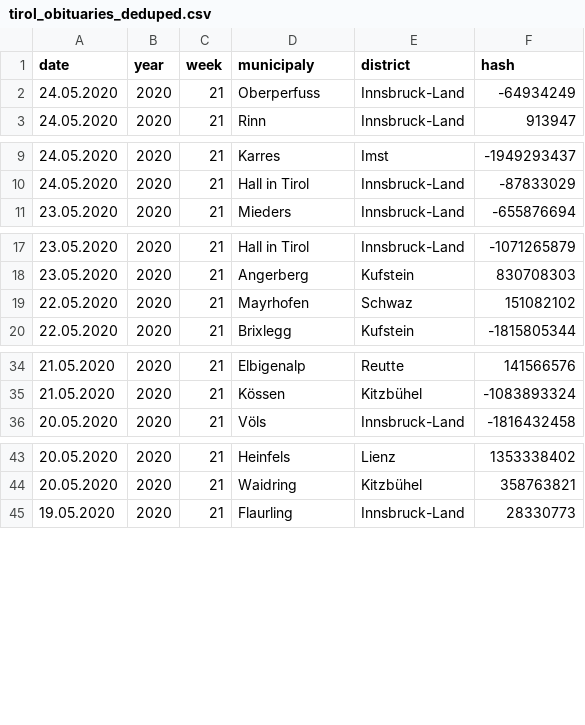
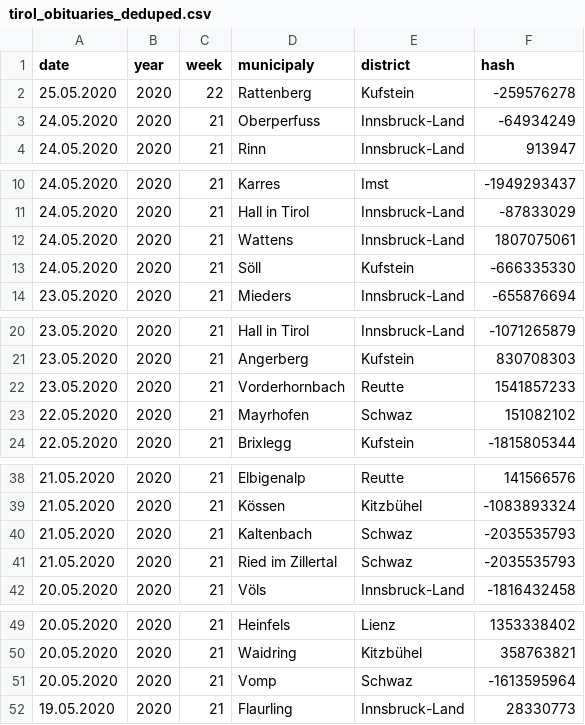
Before and after one commit to walterra/covid-19-tirol-ds, a CSV file: data/tirol_obituaries_deduped.csv, drawn as a sheet; only a part is shown, gaps mark what is left out.

```diff
--- a/data/tirol_obituaries_deduped.csv
+++ b/data/tirol_obituaries_deduped.csv
@@ -1,2 +1,3 @@
 date,year,week,municipaly,district,hash
+25.05.2020,2020,22,Rattenberg,Kufstein,-259576278
 24.05.2020,2020,21,Oberperfuss,Innsbruck-Land,-64934249
@@ -10,2 +11,4 @@ date,year,week,municipaly,district,hash
 24.05.2020,2020,21,Hall in Tirol,Innsbruck-Land,-87833029
+24.05.2020,2020,21,Wattens,Innsbruck-Land,1807075061
+24.05.2020,2020,21,Söll,Kufstein,-666335330
 23.05.2020,2020,21,Mieders,Innsbruck-Land,-655876694
@@ -18,2 +21,3 @@ date,year,week,municipaly,district,hash
 23.05.2020,2020,21,Angerberg,Kufstein,830708303
+23.05.2020,2020,21,Vorderhornbach,Reutte,1541857233
 22.05.2020,2020,21,Mayrhofen,Schwaz,151082102
@@ -35,2 +39,4 @@ date,year,week,municipaly,district,hash
 21.05.2020,2020,21,Kössen,Kitzbühel,-1083893324
+21.05.2020,2020,21,Kaltenbach,Schwaz,-2035535793
+21.05.2020,2020,21,Ried im Zillertal,Schwaz,-2035535793
 20.05.2020,2020,21,Völs,Innsbruck-Land,-1816432458
@@ -44,2 +50,3 @@ date,year,week,municipaly,district,hash
 20.05.2020,2020,21,Waidring,Kitzbühel,358763821
+20.05.2020,2020,21,Vomp,Schwaz,-1613595964
 19.05.2020,2020,21,Flaurling,Innsbruck-Land,28330773
```
Also changed, not shown: data/tirol_obituaries_deduped_weekly_outlier_detection_features.csv, 9 other files.
